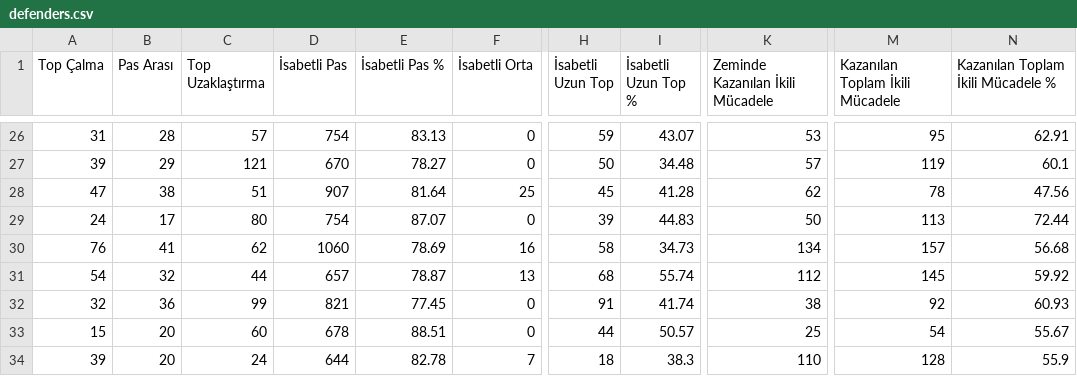
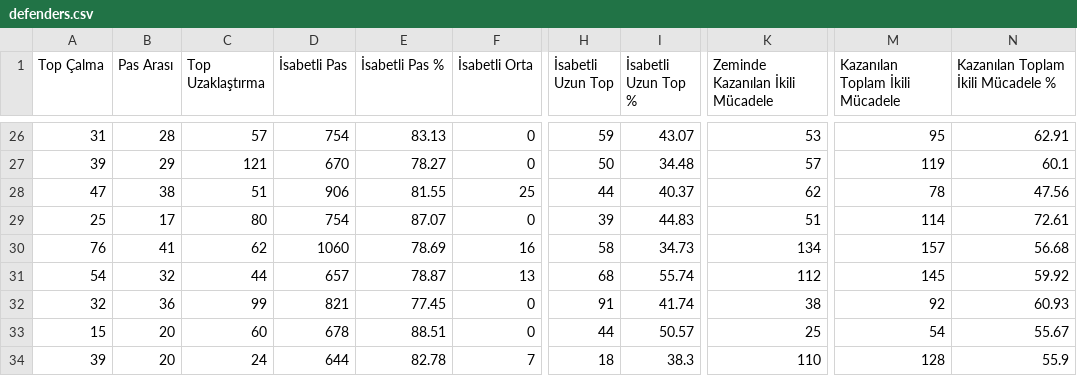
Before and after one commit to scatterradarcsv/csv_scatter_radar_total, a CSV file: defenders.csv, drawn as a sheet; only a part is shown, gaps mark what is left out; the diff names each change by its address in the sheet, - before the commit and + after, or states it on an @@ line.

Commit message:
Updated defenders.csv

```diff
--- a/defenders.csv
+++ b/defenders.csv
-D28 (İsabetli Pas): 907
+D28 (İsabetli Pas): 906
-E28 (İsabetli Pas %): 81.64
+E28 (İsabetli Pas %): 81.55
-H28 (İsabetli Uzun Top): 45
+H28 (İsabetli Uzun Top): 44
-I28 (İsabetli Uzun Top %): 41.28
+I28 (İsabetli Uzun Top %): 40.37
-A29 (Top Çalma): 24
+A29 (Top Çalma): 25
-K29 (Zeminde Kazanılan İkili Mücadele): 50
+K29 (Zeminde Kazanılan İkili Mücadele): 51
-M29 (Kazanılan Toplam İkili Mücadele): 113
+M29 (Kazanılan Toplam İkili Mücadele): 114
-N29: 72.44
+N29: 72.61
```
